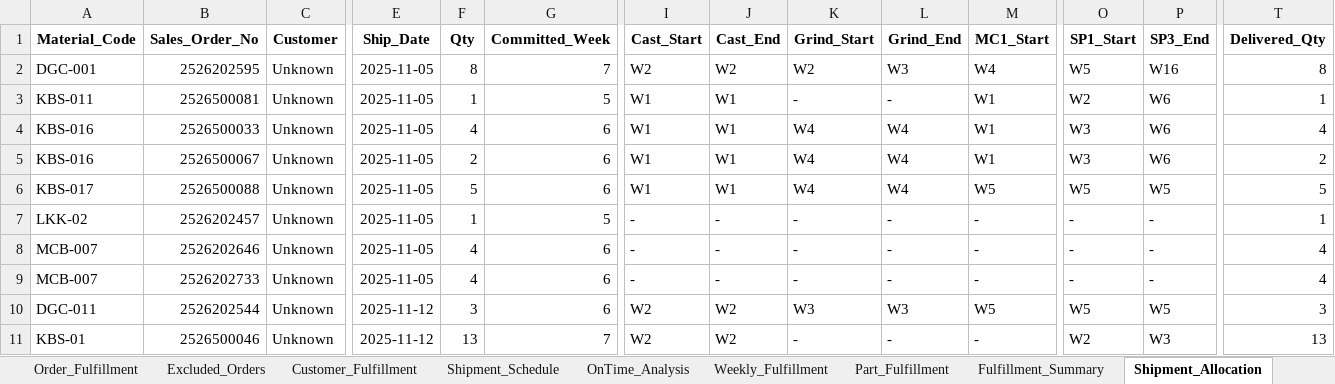
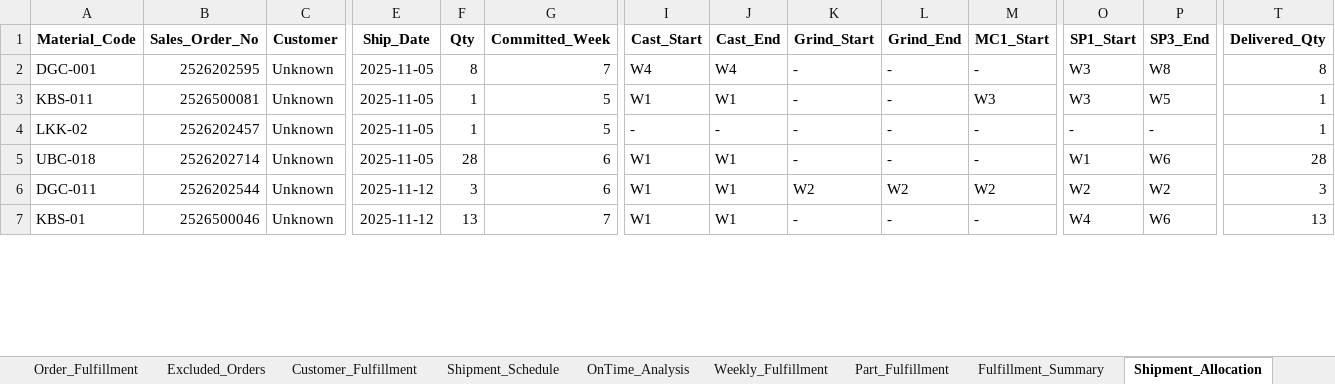
Before and after one commit to Monishkumarvr/PP-C, an Excel workbook: production_plan_COMPREHENSIVE_test.xlsx, sheet Shipment_Allocation, drawn as a sheet; only a part is shown, gaps mark what is left out; values as stored, in another font and other column widths than the file's, no borders; removed rows and columns are numbered as before the commit, all else as after; rows hold the shown columns only; the diff covers the shown part only; the diff names each change by its address in the sheet, - before the commit and + after, or states it on an @@ line.

```diff
--- a/production_plan_COMPREHENSIVE_test.xlsx (sheet Shipment_Allocation)
+++ b/production_plan_COMPREHENSIVE_test.xlsx (sheet Shipment_Allocation)
-I2 (Cast_Start): W2
+I2 (Cast_Start): W4
-J2 (Cast_End): W2
+J2 (Cast_End): W4
-K2 (Grind_Start): W2
+K2 (Grind_Start): -
-L2 (Grind_End): W3
+L2 (Grind_End): -
-M2 (MC1_Start): W4
+M2 (MC1_Start): -
-O2 (SP1_Start): W5
+O2 (SP1_Start): W3
-P2 (SP3_End): W16
+P2 (SP3_End): W8
-M3 (MC1_Start): W1
+M3 (MC1_Start): W3
-O3 (SP1_Start): W2
+O3 (SP1_Start): W3
-P3 (SP3_End): W6
+P3 (SP3_End): W5
-row 4: KBS-016 | 2526500033 | Unknown | 2025-11-05 | 4 | 6 | W1 | W1 | W4 | W4 | W1 | W3 | W6 | 4
-row 5: KBS-016 | 2526500067 | Unknown | 2025-11-05 | 2 | 6 | W1 | W1 | W4 | W4 | W1 | W3 | W6 | 2
-row 6: KBS-017 | 2526500088 | Unknown | 2025-11-05 | 5 | 6 | W1 | W1 | W4 | W4 | W5 | W5 | W5 | 5
-A5 (Material_Code): MCB-007
+A5 (Material_Code): UBC-018
-B5 (Sales_Order_No): 2526202646
+B5 (Sales_Order_No): 2526202714
-F5 (Qty): 4
+F5 (Qty): 28
-I5 (Cast_Start): -
+I5 (Cast_Start): W1
-J5 (Cast_End): -
+J5 (Cast_End): W1
-O5 (SP1_Start): -
+O5 (SP1_Start): W1
-P5 (SP3_End): -
+P5 (SP3_End): W6
-T5 (Delivered_Qty): 4
+T5 (Delivered_Qty): 28
-row 9: MCB-007 | 2526202733 | Unknown | 2025-11-05 | 4 | 6 | - | - | - | - | - | - | - | 4
-I6:I7 (Cast_Start): W2
+I6:I7 (Cast_Start): W1
-J6:J7 (Cast_End): W2
+J6:J7 (Cast_End): W1
-K6 (Grind_Start): W3
+K6 (Grind_Start): W2
-L6 (Grind_End): W3
+L6 (Grind_End): W2
-M6 (MC1_Start): W5
+M6 (MC1_Start): W2
-O6 (SP1_Start): W5
+O6 (SP1_Start): W2
-P6 (SP3_End): W5
+P6 (SP3_End): W2
-O7 (SP1_Start): W2
+O7 (SP1_Start): W4
-P7 (SP3_End): W3
+P7 (SP3_End): W6
```
Also changed, not shown: 28 added rows, 15 removed rows and 246 edited cells elsewhere in this sheet, sheet Part_Daily_Schedule, sheet Daily_Schedule, sheet Shipment_Schedule, sheet Machining_Stage1, sheet Order_Fulfillment, sheet Unmet_Demand, 17 more sheets.
